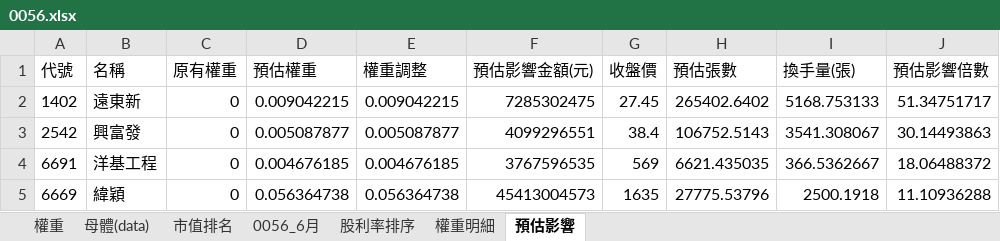
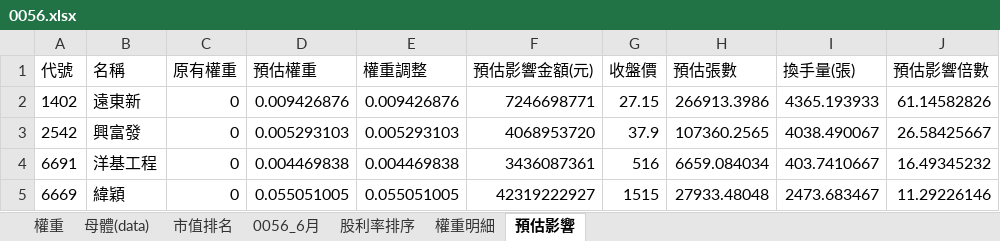
Before and after one commit to Jagon7/jagon-space-station, an Excel workbook: data/rebalance/pred/0056.xlsx, sheet 預估影響, drawn as a sheet; only a part is shown; values as stored, in another font and other column widths than the file's, no borders; the diff covers the shown part only; the diff names each change by its address in the sheet, - before the commit and + after, or states it on an @@ line.

```diff
--- a/data/rebalance/pred/0056.xlsx (sheet 預估影響)
+++ b/data/rebalance/pred/0056.xlsx (sheet 預估影響)
-D2 (預估權重): 0.009042215
+D2 (預估權重): 0.009426876
-E2 (權重調整): 0.009042215
+E2 (權重調整): 0.009426876
-F2 (預估影響金額(元)): 7285302475
+F2 (預估影響金額(元)): 7246698771
-G2 (收盤價): 27.45
+G2 (收盤價): 27.15
-H2 (預估張數): 265402.6402
+H2 (預估張數): 266913.3986
-I2 (換手量(張)): 5168.753133
+I2 (換手量(張)): 4365.193933
-J2 (預估影響倍數): 51.34751717
+J2 (預估影響倍數): 61.14582826
-D3 (預估權重): 0.005087877
+D3 (預估權重): 0.005293103
-E3 (權重調整): 0.005087877
+E3 (權重調整): 0.005293103
-F3 (預估影響金額(元)): 4099296551
+F3 (預估影響金額(元)): 4068953720
-G3 (收盤價): 38.4
+G3 (收盤價): 37.9
-H3 (預估張數): 106752.5143
+H3 (預估張數): 107360.2565
-I3 (換手量(張)): 3541.308067
+I3 (換手量(張)): 4038.490067
-J3 (預估影響倍數): 30.14493863
+J3 (預估影響倍數): 26.58425667
-D4 (預估權重): 0.004676185
+D4 (預估權重): 0.004469838
-E4 (權重調整): 0.004676185
+E4 (權重調整): 0.004469838
-F4 (預估影響金額(元)): 3767596535
+F4 (預估影響金額(元)): 3436087361
-G4 (收盤價): 569
+G4 (收盤價): 516
-H4 (預估張數): 6621.435035
+H4 (預估張數): 6659.084034
-I4 (換手量(張)): 366.5362667
+I4 (換手量(張)): 403.7410667
-J4 (預估影響倍數): 18.06488372
+J4 (預估影響倍數): 16.49345232
-D5 (預估權重): 0.056364738
+D5 (預估權重): 0.055051005
-E5 (權重調整): 0.056364738
+E5 (權重調整): 0.055051005
-F5 (預估影響金額(元)): 45413004573
+F5 (預估影響金額(元)): 42319222927
-G5 (收盤價): 1635
+G5 (收盤價): 1515
-H5 (預估張數): 27775.53796
+H5 (預估張數): 27933.48048
-I5 (換手量(張)): 2500.1918
+I5 (換手量(張)): 2473.683467
-J5 (預估影響倍數): 11.10936288
+J5 (預估影響倍數): 11.29226146
```
Also changed, not shown: 18 added rows, 18 removed rows and 253 edited cells elsewhere in this sheet, sheet 市值排名, sheet 母體(data), sheet 權重, sheet 股利率排序, sheet 0056_6月, sheet 權重明細, data/rebalance/pred/0050.xlsx, data/rebalance/pred/0051.xlsx, 22 other files.
